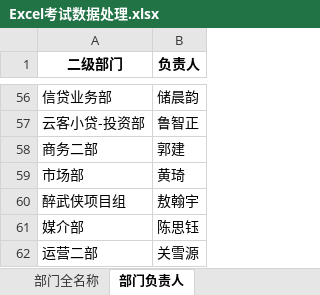
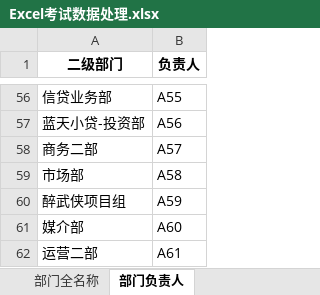
Before and after one commit to zsmhub/training_files, an Excel workbook: EXCEL培训考核/Excel考试数据处理.xlsx, sheet 部门负责人, drawn as a sheet; only a part is shown, gaps mark what is left out; values as stored, in another font and other column widths than the file's, no borders; removed rows and columns are numbered as before the commit, all else as after; the diff covers the shown part only; the diff names each change by its address in the sheet, - before the commit and + after, or states it on an @@ line.

```diff
--- a/EXCEL培训考核/Excel考试数据处理.xlsx (sheet 部门负责人)
+++ b/EXCEL培训考核/Excel考试数据处理.xlsx (sheet 部门负责人)
-B56 (负责人): 储晨韵
+B56 (负责人): A55
-row 57: 云客小贷-投资部 | 鲁智正
+row 57: 蓝天小贷-投资部 | A56
-B58 (负责人): 郭建
+B58 (负责人): A57
-B59 (负责人): 黄琦
+B59 (负责人): A58
-B60 (负责人): 敖翰宇
+B60 (负责人): A59
-B61 (负责人): 陈思钰
+B61 (负责人): A60
-B62 (负责人): 关雪源
+B62 (负责人): A61
```
Also changed, not shown: 1 added row, 1 removed row and 53 edited cells elsewhere in this sheet, sheet 部门全名称, 1 other file.
